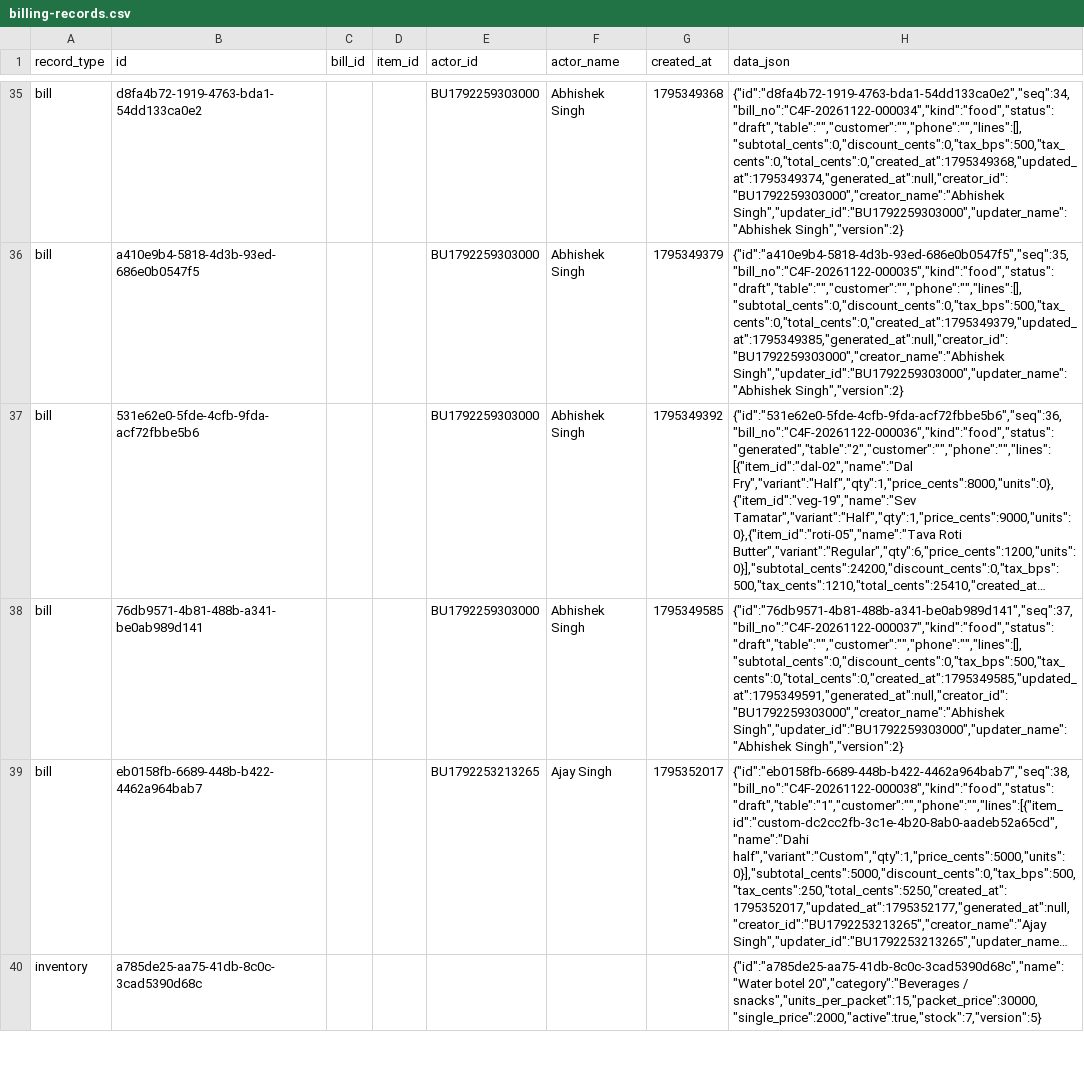
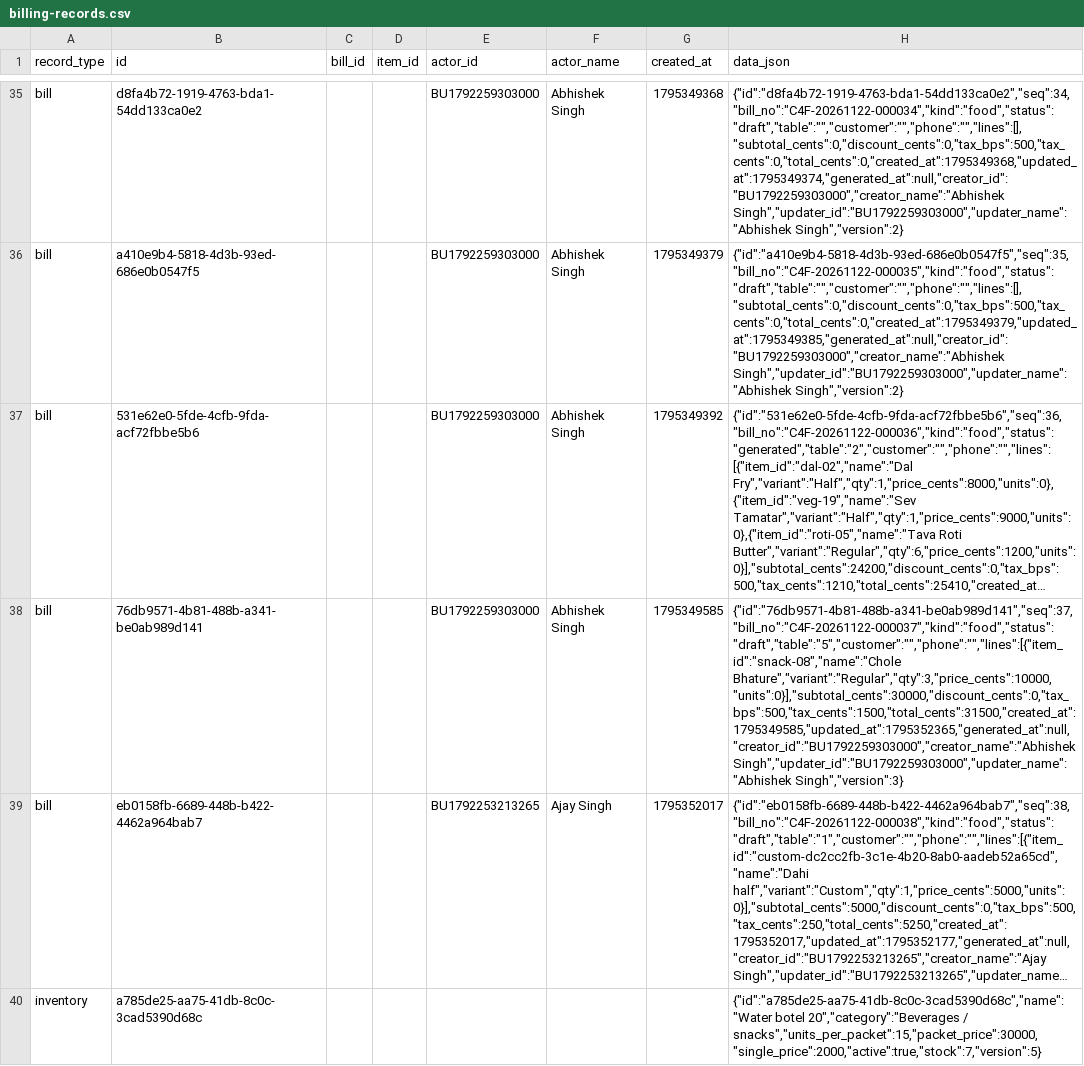
Before and after one commit to BRIJBHAN-SINGH234/call4all, a CSV file: data/billing-records.csv, drawn as a sheet; only a part is shown, gaps mark what is left out; long unchanged cells end in …; the diff covers the shown part only; the diff names each change by its address in the sheet, - before the commit and + after, or states it on an @@ line.

Commit message:
Update shared billing CSV [skip ci]

```diff
--- a/data/billing-records.csv
+++ b/data/billing-records.csv
-H38 (data_json): {"id":"76db9571-4b81-488b-a341-be0ab989d141","seq":37,"bill_no":"C4F-20261122-000037","kind":"food","status":"draft","table":"","customer":"","phone":"","lines":[],"subtotal_cents":0,"discount_cents":0,"tax_bps":500,"tax_cents":0,"total_cents":0,"created_at":1795349585,"updated_at":1795349591,"generated_at":null,"creator_id":"BU1792259303000","creator_name":"Abhishek Singh","updater_id":"BU1792259303000","updater_name":"Abhishek Singh","version":2}
+H38 (data_json): {"id":"76db9571-4b81-488b-a341-be0ab989d141","seq":37,"bill_no":"C4F-20261122-000037","kind":"food","status":"draft","table":"5","customer":"","phone":"","lines":[{"item_id":"snack-08","name":"Chole Bhature","variant":"Regular","qty":3,"price_cents":10000,"units":0}],"subtotal_cents":30000,"discount_cents":0,"tax_bps":500,"tax_cents":1500,"total_cents":31500,"created_at":1795349585,"updated_at":1795352365,"generated_at":null,"creator_id":"BU1792259303000","creator_name":"Abhishek Singh","updater_id":"BU1792259303000","updater_name":"Abhishek Singh","version":3}
```
Also changed, not shown: 2 added rows elsewhere in this file.
